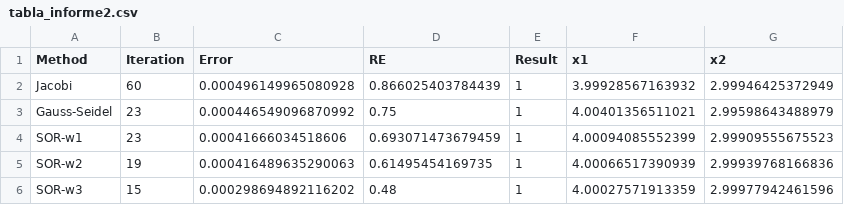
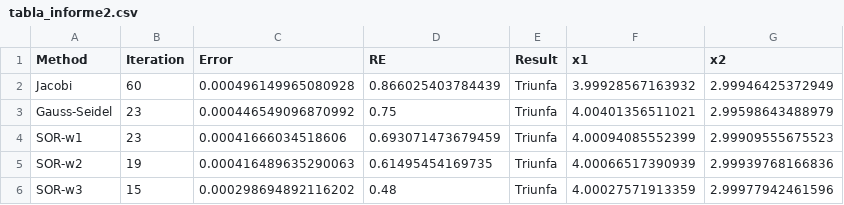
Before and after one commit to JohanAlv24/Proyecto_Analisis, a CSV file: app/tables/tabla_informe2.csv, drawn as a sheet.

```diff
--- a/app/tables/tabla_informe2.csv
+++ b/app/tables/tabla_informe2.csv
@@ -1,6 +1,6 @@
 Method,Iteration,Error,RE,Result,x1,x2
-Jacobi,60,0.000496149965080928,0.866025403784439,1,3.99928567163932,2.99946425372949
-Gauss-Seidel,23,0.000446549096870992,0.75,1,4.00401356511021,2.99598643488979
-SOR-w1,23,0.00041666034518606,0.693071473679459,1,4.00094085552399,2.99909555675523
-SOR-w2,19,0.000416489635290063,0.61495454169735,1,4.00066517390939,2.99939768166836
-SOR-w3,15,0.000298694892116202,0.48,1,4.00027571913359,2.99977942461596
+Jacobi,60,0.000496149965080928,0.866025403784439,Triunfa,3.99928567163932,2.99946425372949
+Gauss-Seidel,23,0.000446549096870992,0.75,Triunfa,4.00401356511021,2.99598643488979
+SOR-w1,23,0.00041666034518606,0.693071473679459,Triunfa,4.00094085552399,2.99909555675523
+SOR-w2,19,0.000416489635290063,0.61495454169735,Triunfa,4.00066517390939,2.99939768166836
+SOR-w3,15,0.000298694892116202,0.48,Triunfa,4.00027571913359,2.99977942461596
```
Also changed, not shown: app/tables/tabla_jacobi.csv, 6 other files.
